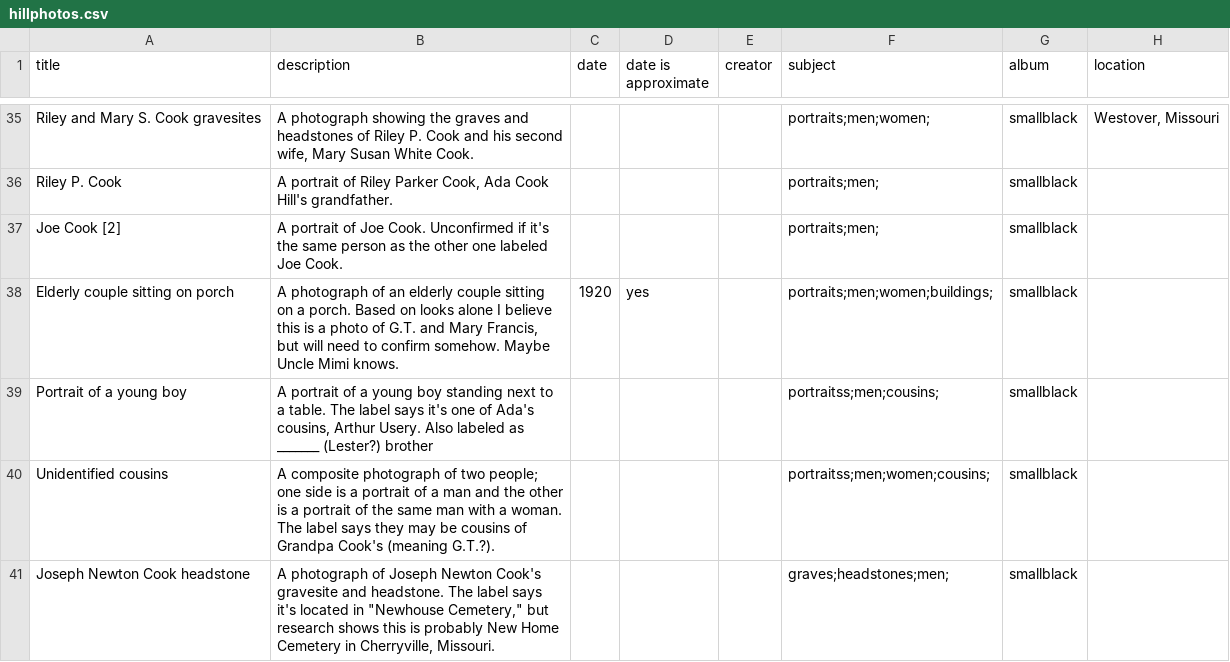
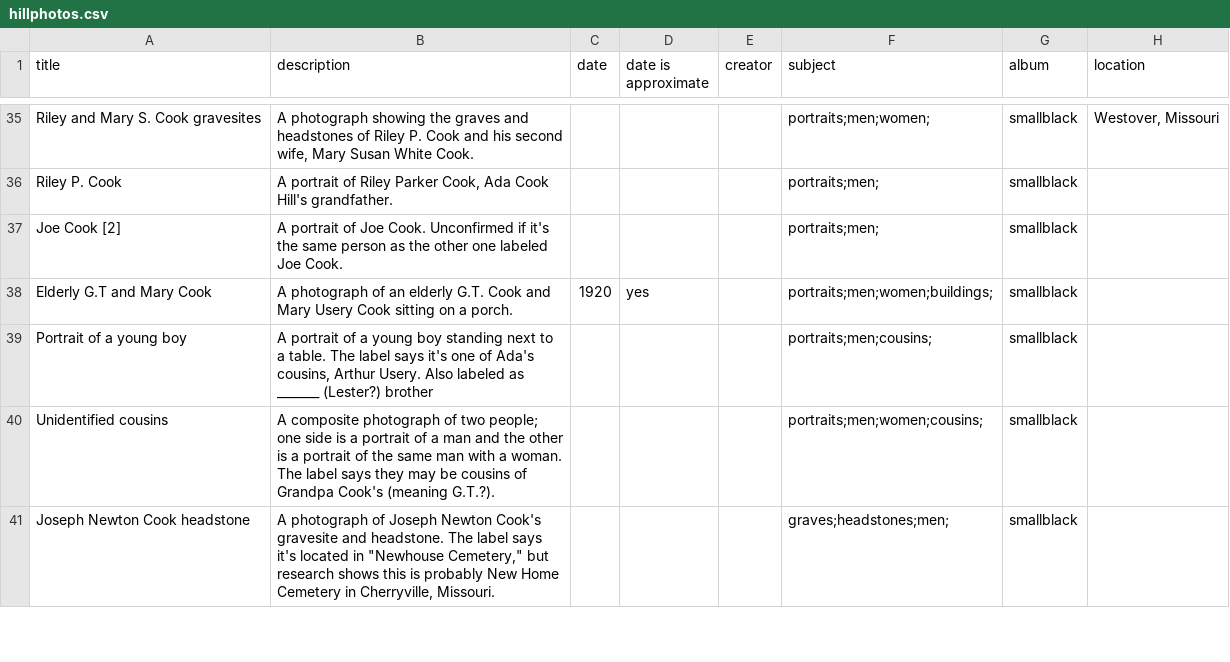
Before and after one commit to kitstokes/hillfam, a CSV file: _data/hillphotos.csv, drawn as a sheet; only a part is shown, gaps mark what is left out; the diff covers the shown part only; the diff names each change by its address in the sheet, - before the commit and + after, or states it on an @@ line.

Commit message:
Update hillphotos.csv

```diff
--- a/_data/hillphotos.csv
+++ b/_data/hillphotos.csv
-A38 (title): Elderly couple sitting on porch
+A38 (title): Elderly G.T and Mary Cook
-B38 (description): …an elderly couple sitting on a porch. Based on looks alone I believe this is a photo of G.T. and Mary Francis, but will need to confirm somehow. Maybe Uncle Mimi knows.
+B38 (description): …an elderly G.T. Cook and Mary Usery Cook sitting on a porch.
-F39 (subject): portraitss;men;cousins;
+F39 (subject): portraits;men;cousins;
-F40 (subject): portraitss;men;women;cousins;
+F40 (subject): portraits;men;women;cousins;
```
Also changed, not shown: 1 added row elsewhere in this file.
